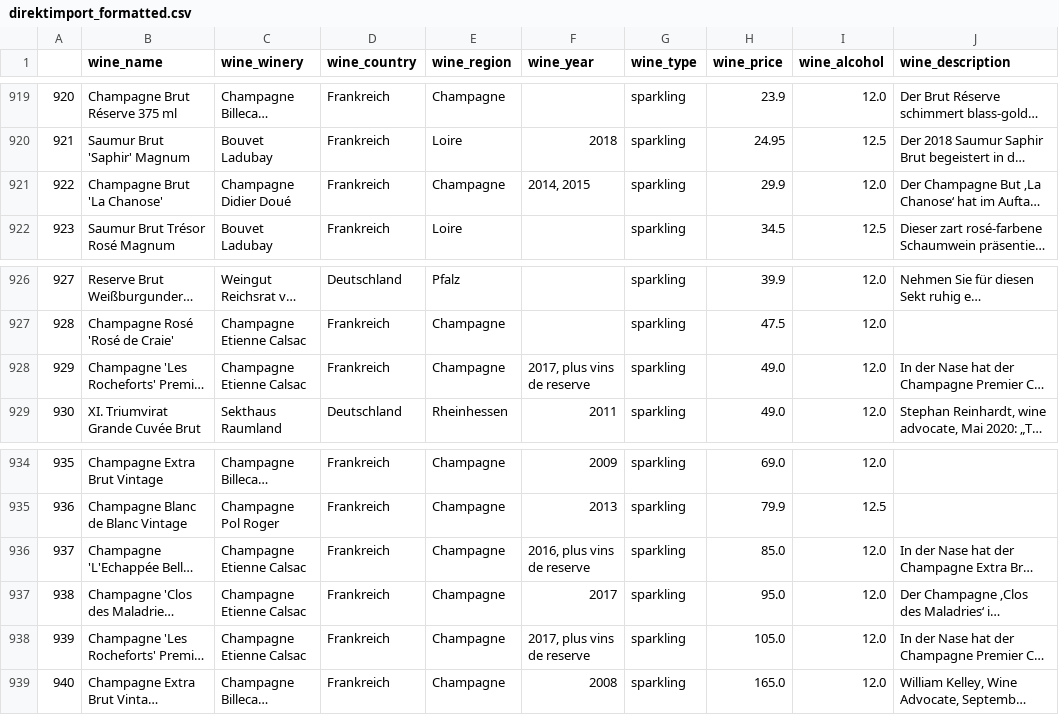
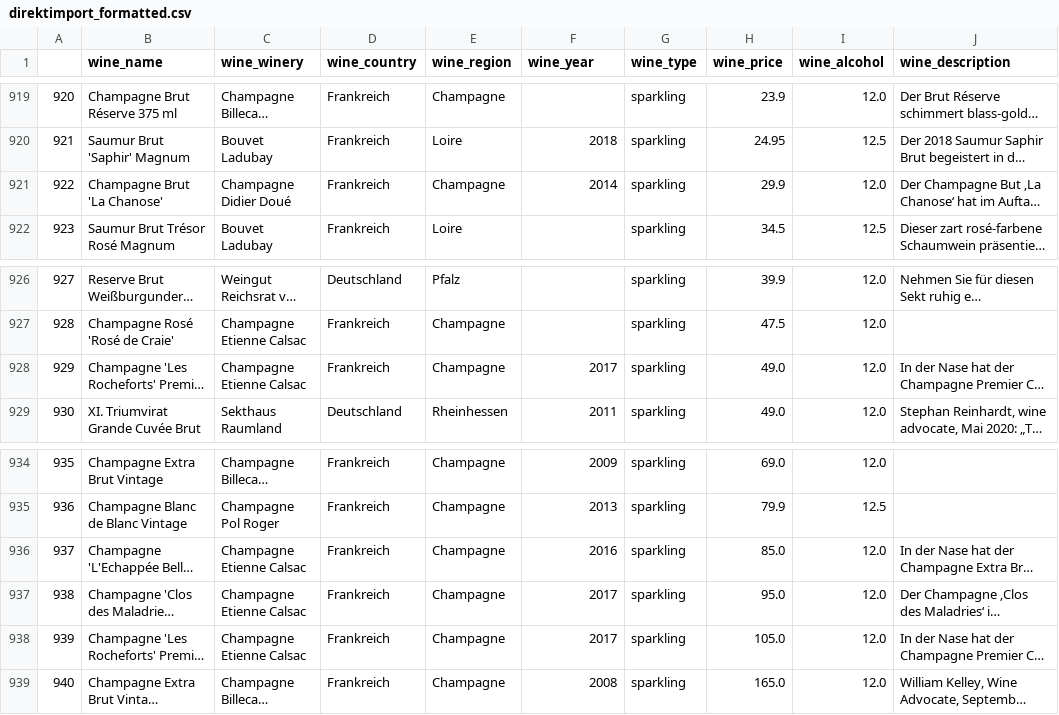
Before and after one commit to Amnah199/Wine-Recommender-System, a CSV file: data-matching/direktimport_formatted.csv, drawn as a sheet; only a part is shown, gaps mark what is left out; long unchanged cells end in …; the diff names each change by its address in the sheet, - before the commit and + after, or states it on an @@ line.

Commit message:
wine year regex issue fixed

```diff
--- a/data-matching/direktimport_formatted.csv
+++ b/data-matching/direktimport_formatted.csv
-F921 (wine_year): 2014, 2015
+F921 (wine_year): 2014
-F928 (wine_year): 2017, plus vins de reserve
+F928 (wine_year): 2017
-F936 (wine_year): 2016, plus vins de reserve
+F936 (wine_year): 2016
-F938 (wine_year): 2017, plus vins de reserve
+F938 (wine_year): 2017
```
Also changed, not shown: data-matching/divino_formatted.csv, data-matching/local_wines_deduplicated.csv, 3 other files.
